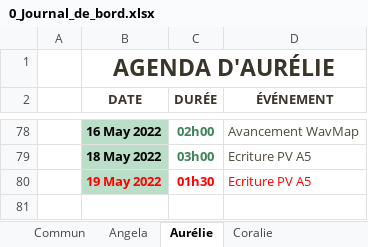
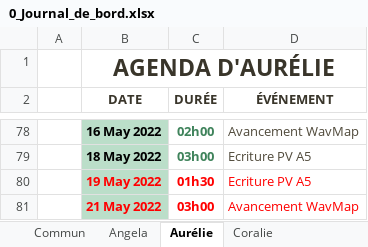
Before and after one commit to ConstantinHrrmn/WavContact, an Excel workbook: Documents/0_Journal_de_bord.xlsx, sheet Aurélie, drawn as a sheet; only a part is shown, gaps mark what is left out; values as stored, in another font and other column widths than the file's, no borders; table styles not drawn; the diff names each change by its address in the sheet, - before the commit and + after, or states it on an @@ line.

Commit message:
MAJ

```diff
--- a/Documents/0_Journal_de_bord.xlsx (sheet Aurélie)
+++ b/Documents/0_Journal_de_bord.xlsx (sheet Aurélie)
+row 81:  | 21 May 2022 | 03h00 | Avancement WavMap
```
